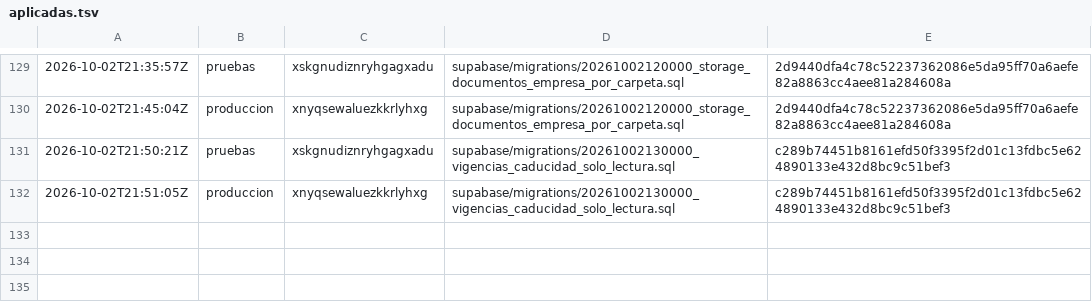
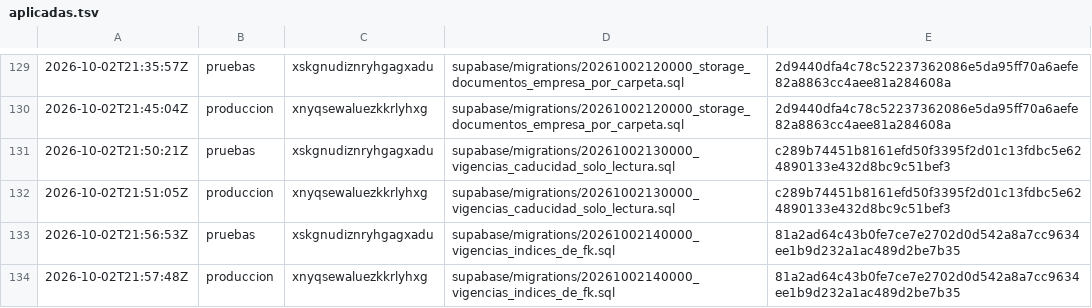
Before and after one commit to papelezz-cpu/Flotaapp, a TSV file: supabase/aplicadas.tsv, drawn as a sheet; only a part is shown, gaps mark what is left out.

```diff
--- a/supabase/aplicadas.tsv
+++ b/supabase/aplicadas.tsv
@@ -132 +132,3 @@
 2026-10-02T21:51:05Z	produccion	xnyqsewaluezkkrlyhxg	supabase/migrations/20261002130000_vigencias_caducidad_solo_lectura.sql	c289b74451b8161efd50f3395f2d01c13fdbc5e624890133e432d8bc9c51bef3
+2026-10-02T21:56:53Z	pruebas	xskgnudiznryhgagxadu	supabase/migrations/20261002140000_vigencias_indices_de_fk.sql	81a2ad64c43b0fe7ce7e2702d0d542a8a7cc9634ee1b9d232a1ac489d2be7b35
+2026-10-02T21:57:48Z	produccion	xnyqsewaluezkkrlyhxg	supabase/migrations/20261002140000_vigencias_indices_de_fk.sql	81a2ad64c43b0fe7ce7e2702d0d542a8a7cc9634ee1b9d232a1ac489d2be7b35
```
Also changed, not shown: 2 other files.
